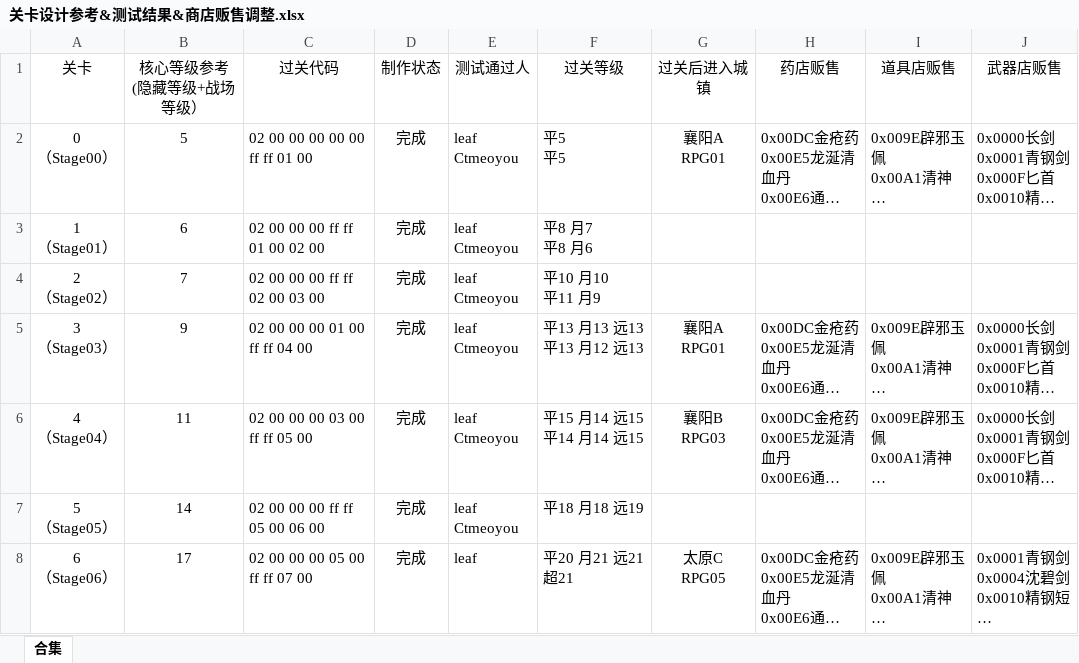
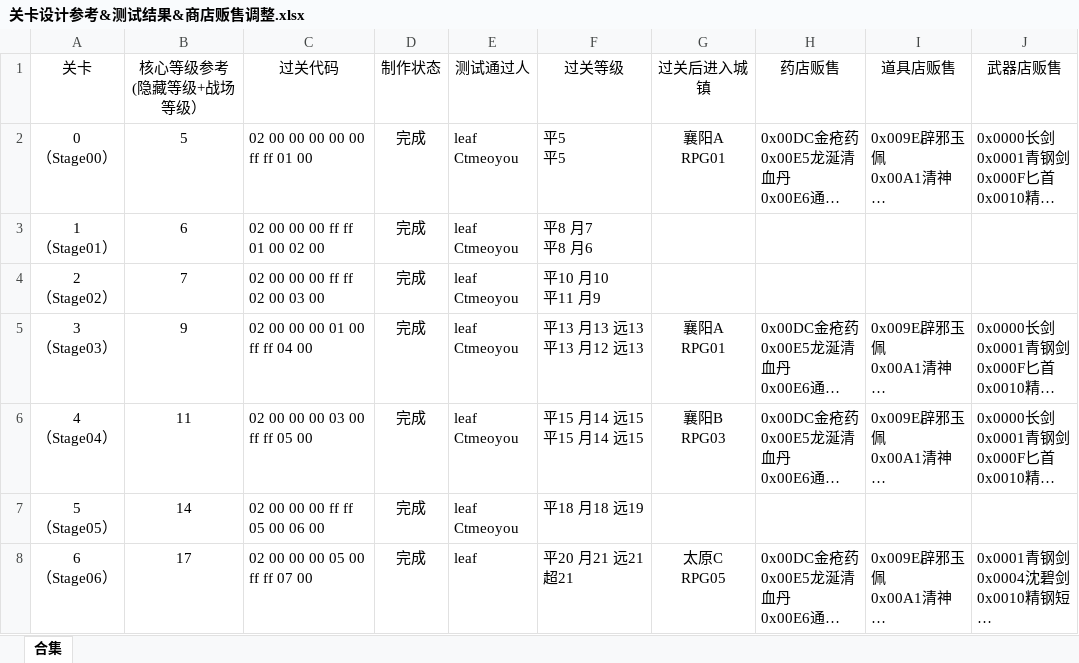
Before and after one commit to TDJ-reborn/reborn2, an Excel workbook: 相关文档/关卡设计参考&测试结果&商店贩售调整.xlsx, sheet 合集, drawn as a sheet; only a part is shown; long unchanged cells end in …; values as stored, in another font and other column widths than the file's, no borders; ↵ is a line break in a cell; the diff names each change by its address in the sheet, - before the commit and + after, or states it on an @@ line.

Commit message:
Update 关卡设计参考&测试结果&商店贩售调整.xlsx

```diff
--- a/相关文档/关卡设计参考&测试结果&商店贩售调整.xlsx (sheet 合集)
+++ b/相关文档/关卡设计参考&测试结果&商店贩售调整.xlsx (sheet 合集)
-F6 (过关等级): 平15 月14 远15 ↵ 平14 月14 远15
+F6 (过关等级): 平15 月14 远15 ↵ 平15 月14 远15
```
